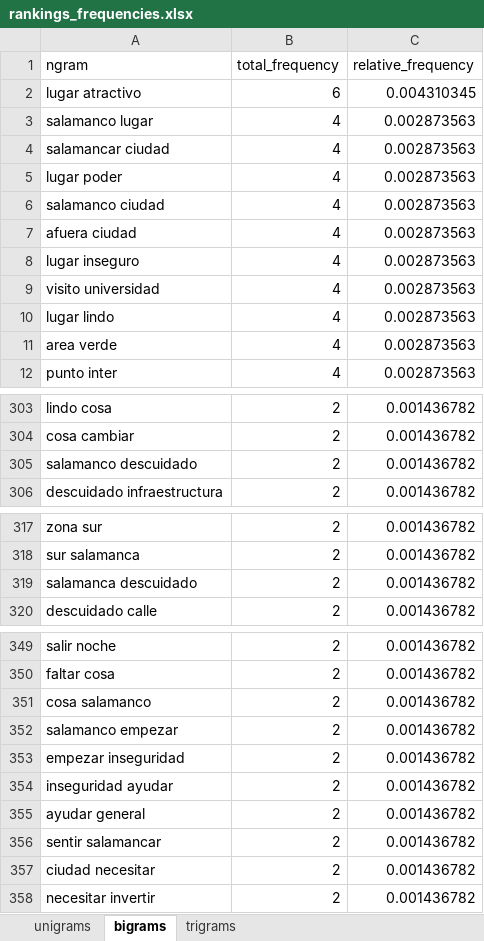
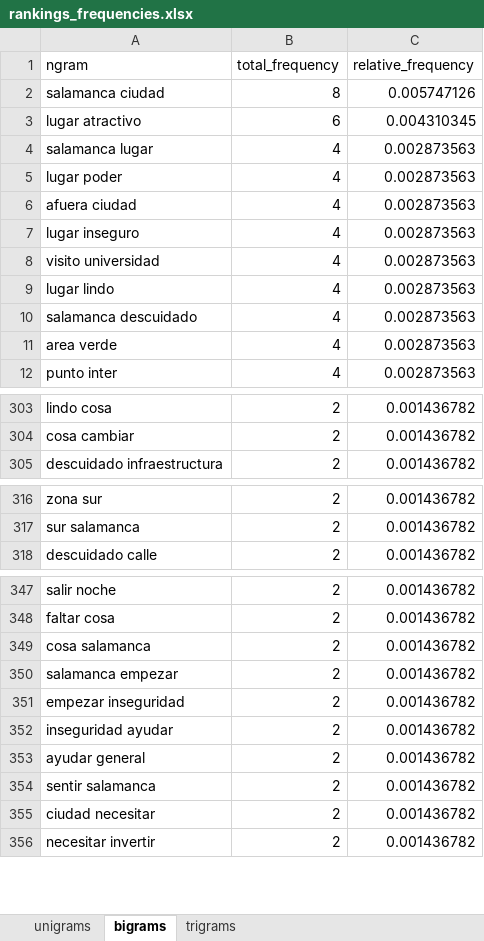
Before and after one commit to JoseAdrianRodriguezGonzalez/Analisis_topics_classic, an Excel workbook: data/processed/rankings_frequencies.xlsx, sheet bigrams, drawn as a sheet; only a part is shown, gaps mark what is left out; values as stored, in another font and other column widths than the file's, no borders; removed rows and columns are numbered as before the commit, all else as after; the diff covers the shown part only; the diff names each change by its address in the sheet, - before the commit and + after, or states it on an @@ line.

```diff
--- a/data/processed/rankings_frequencies.xlsx (sheet bigrams)
+++ b/data/processed/rankings_frequencies.xlsx (sheet bigrams)
+row 2: salamanca ciudad | 8 | 0.005747126
-A4 (ngram): salamanco lugar
+A4 (ngram): salamanca lugar
-row 4: salamancar ciudad | 4 | 0.002873563
-row 6: salamanco ciudad | 4 | 0.002873563
+row 10: salamanca descuidado | 4 | 0.002873563
-row 305: salamanco descuidado | 2 | 0.001436782
-row 319: salamanca descuidado | 2 | 0.001436782
-A349 (ngram): cosa salamanco
+A349 (ngram): cosa salamanca
-A350 (ngram): salamanco empezar
+A350 (ngram): salamanca empezar
-A354 (ngram): sentir salamancar
+A354 (ngram): sentir salamanca
```
Also changed, not shown: 6 edited cells elsewhere in this sheet, sheet trigrams, sheet unigrams, 3 other files.
